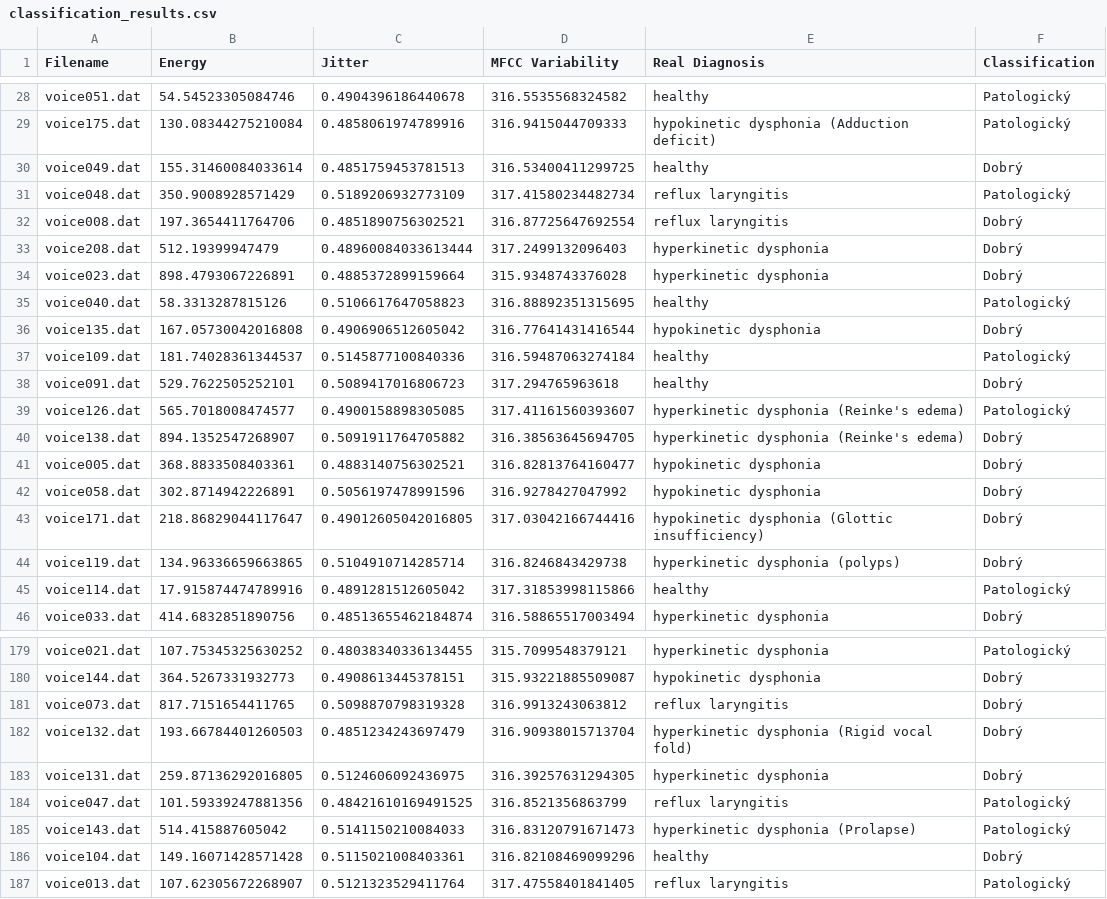
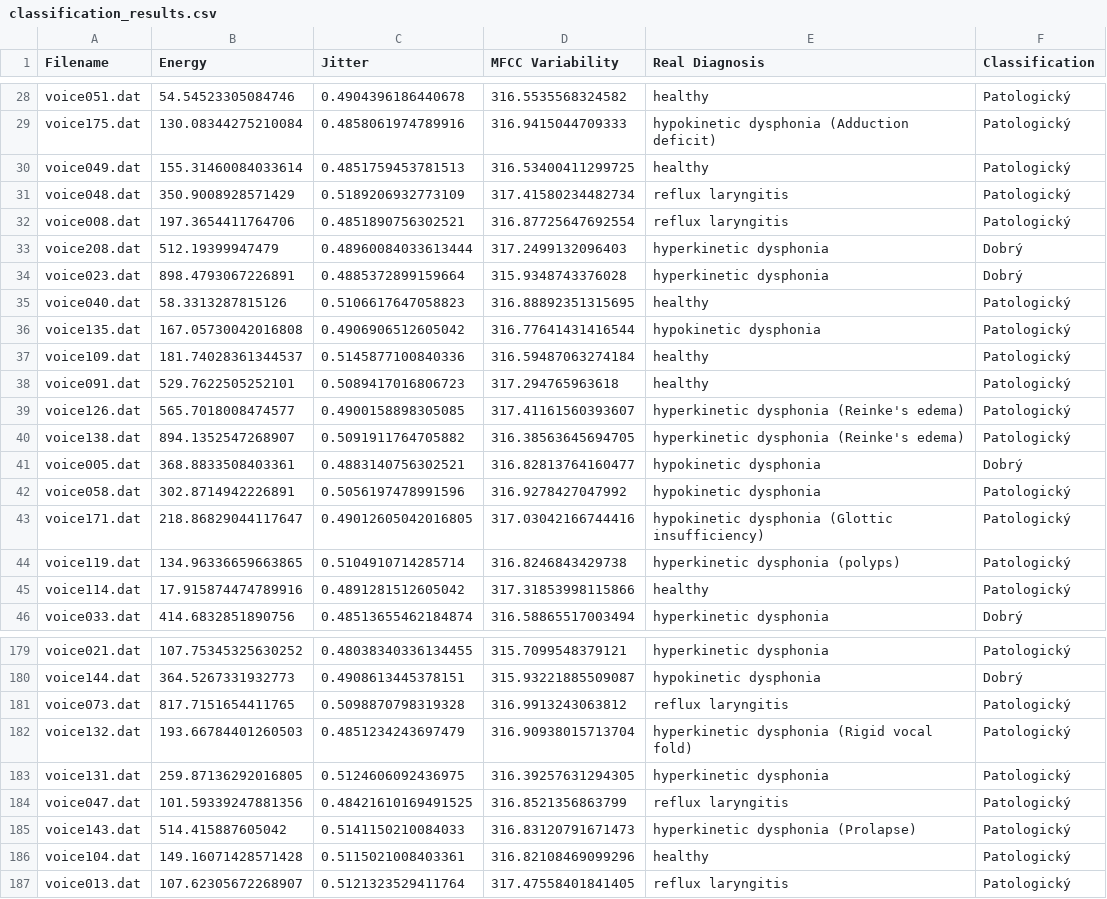
Before and after one commit to mkvkva/PZS, a CSV file: app/II/classification_results.csv, drawn as a sheet; only a part is shown, gaps mark what is left out; the diff covers the shown part only.

```diff
--- a/app/II/classification_results.csv
+++ b/app/II/classification_results.csv
@@ -29,5 +29,5 @@ voice051.dat,54.54523305084746,0.4904396186440678,316.5535568324582,healthy,Pato
 voice175.dat,130.08344275210084,0.4858061974789916,316.9415044709333,hypokinetic dysphonia (Adduction deficit),Patologický
-voice049.dat,155.31460084033614,0.4851759453781513,316.53400411299725,healthy,Dobrý
+voice049.dat,155.31460084033614,0.4851759453781513,316.53400411299725,healthy,Patologický
 voice048.dat,350.9008928571429,0.5189206932773109,317.41580234482734,reflux laryngitis,Patologický
-voice008.dat,197.3654411764706,0.4851890756302521,316.87725647692554,reflux laryngitis,Dobrý
+voice008.dat,197.3654411764706,0.4851890756302521,316.87725647692554,reflux laryngitis,Patologický
 voice208.dat,512.19399947479,0.48960084033613444,317.2499132096403,hyperkinetic dysphonia,Dobrý
@@ -35,11 +35,11 @@ voice023.dat,898.4793067226891,0.4885372899159664,315.9348743376028,hyperkinetic
 voice040.dat,58.3313287815126,0.5106617647058823,316.88892351315695,healthy,Patologický
-voice135.dat,167.05730042016808,0.4906906512605042,316.77641431416544,hypokinetic dysphonia,Dobrý
+voice135.dat,167.05730042016808,0.4906906512605042,316.77641431416544,hypokinetic dysphonia,Patologický
 voice109.dat,181.74028361344537,0.5145877100840336,316.59487063274184,healthy,Patologický
-voice091.dat,529.7622505252101,0.5089417016806723,317.294765963618,healthy,Dobrý
+voice091.dat,529.7622505252101,0.5089417016806723,317.294765963618,healthy,Patologický
 voice126.dat,565.7018008474577,0.4900158898305085,317.41161560393607,hyperkinetic dysphonia (Reinke's edema),Patologický
-voice138.dat,894.1352547268907,0.5091911764705882,316.38563645694705,hyperkinetic dysphonia (Reinke's edema),Dobrý
+voice138.dat,894.1352547268907,0.5091911764705882,316.38563645694705,hyperkinetic dysphonia (Reinke's edema),Patologický
 voice005.dat,368.8833508403361,0.4883140756302521,316.82813764160477,hypokinetic dysphonia,Dobrý
-voice058.dat,302.8714942226891,0.5056197478991596,316.9278427047992,hypokinetic dysphonia,Dobrý
-voice171.dat,218.86829044117647,0.49012605042016805,317.03042166744416,hypokinetic dysphonia (Glottic insufficiency),Dobrý
-voice119.dat,134.96336659663865,0.5104910714285714,316.8246843429738,hyperkinetic dysphonia (polyps),Dobrý
+voice058.dat,302.8714942226891,0.5056197478991596,316.9278427047992,hypokinetic dysphonia,Patologický
+voice171.dat,218.86829044117647,0.49012605042016805,317.03042166744416,hypokinetic dysphonia (Glottic insufficiency),Patologický
+voice119.dat,134.96336659663865,0.5104910714285714,316.8246843429738,hyperkinetic dysphonia (polyps),Patologický
 voice114.dat,17.915874474789916,0.4891281512605042,317.31853998115866,healthy,Patologický
@@ -180,8 +180,8 @@ voice021.dat,107.75345325630252,0.48038340336134455,315.7099548379121,hyperkinet
 voice144.dat,364.5267331932773,0.4908613445378151,315.93221885509087,hypokinetic dysphonia,Dobrý
-voice073.dat,817.7151654411765,0.5098870798319328,316.9913243063812,reflux laryngitis,Dobrý
-voice132.dat,193.66784401260503,0.4851234243697479,316.90938015713704,hyperkinetic dysphonia  (Rigid vocal fold),Dobrý
-voice131.dat,259.87136292016805,0.5124606092436975,316.39257631294305,hyperkinetic dysphonia,Dobrý
+voice073.dat,817.7151654411765,0.5098870798319328,316.9913243063812,reflux laryngitis,Patologický
+voice132.dat,193.66784401260503,0.4851234243697479,316.90938015713704,hyperkinetic dysphonia  (Rigid vocal fold),Patologický
+voice131.dat,259.87136292016805,0.5124606092436975,316.39257631294305,hyperkinetic dysphonia,Patologický
 voice047.dat,101.59339247881356,0.48421610169491525,316.8521356863799,reflux laryngitis,Patologický
 voice143.dat,514.415887605042,0.5141150210084033,316.83120791671473,hyperkinetic dysphonia (Prolapse),Patologický
-voice104.dat,149.16071428571428,0.5115021008403361,316.82108469099296,healthy,Dobrý
+voice104.dat,149.16071428571428,0.5115021008403361,316.82108469099296,healthy,Patologický
 voice013.dat,107.62305672268907,0.5121323529411764,317.47558401841405,reflux laryngitis,Patologický
```
Also changed, not shown: 49 edited cells elsewhere in this file, 3 other files.
